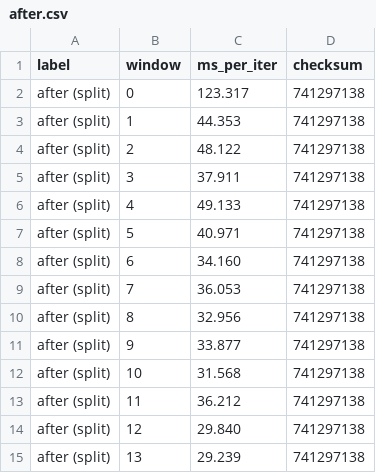
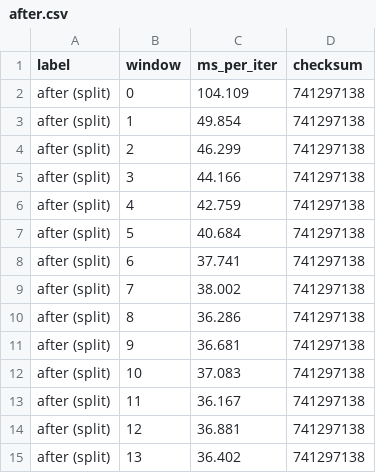
Before and after one commit to bytecodealliance/endive, a CSV file: benchmarks/quickjs4j-jit/results/after.csv, drawn as a sheet.

Commit message:
test(benchmarks): add Redline as a third point of comparison
Review on #256 asked how this compares to endive's Redline backend (Cranelift,
native), not just to main. It runs automatically when the quickjs4j checkout has
the redline module from roastedroot/quickjs4j#209, and is skipped otherwise. All
three configurations build from one quickjs4j checkout, since that PR also
rebuilds the plugin wasm.

On JDK 27 with Panama, per iteration: Redline 17.5 ms, split 36.6 ms, unsplit
274.0 ms. Redline is 2.1x faster than splitting, which closes ~93% of the gap
from unsplit bytecode to native. The gain from this branch is therefore to the
portable pure-JVM path, which needs no per-target native code and no FFI runner.

Redline has to be measured on its intended runner: below Java 25 the Panama one
cannot be built, and jffi's per-call overhead made it look 4x slower than
splitting instead. So its endive version is chosen from the running JDK, the
script builds endive's redline modules itself, and the report's caveats follow
the runner actually selected.

Also fixes a find that could locate core's test-jar instead of the jar under
test, and a "% of distance to native" that is meaningless when native is slower.

```diff
--- a/benchmarks/quickjs4j-jit/results/after.csv
+++ b/benchmarks/quickjs4j-jit/results/after.csv
@@ -1,15 +1,15 @@
 label,window,ms_per_iter,checksum
-after (split),0,123.317,741297138
-after (split),1,44.353,741297138
-after (split),2,48.122,741297138
-after (split),3,37.911,741297138
-after (split),4,49.133,741297138
-after (split),5,40.971,741297138
-after (split),6,34.160,741297138
-after (split),7,36.053,741297138
-after (split),8,32.956,741297138
-after (split),9,33.877,741297138
-after (split),10,31.568,741297138
-after (split),11,36.212,741297138
-after (split),12,29.840,741297138
-after (split),13,29.239,741297138
+after (split),0,104.109,741297138
+after (split),1,49.854,741297138
+after (split),2,46.299,741297138
+after (split),3,44.166,741297138
+after (split),4,42.759,741297138
+after (split),5,40.684,741297138
+after (split),6,37.741,741297138
+after (split),7,38.002,741297138
+after (split),8,36.286,741297138
+after (split),9,36.681,741297138
+after (split),10,37.083,741297138
+after (split),11,36.167,741297138
+after (split),12,36.881,741297138
+after (split),13,36.402,741297138
```
Also changed, not shown: benchmarks/quickjs4j-jit/results/before.csv, 10 other files.
